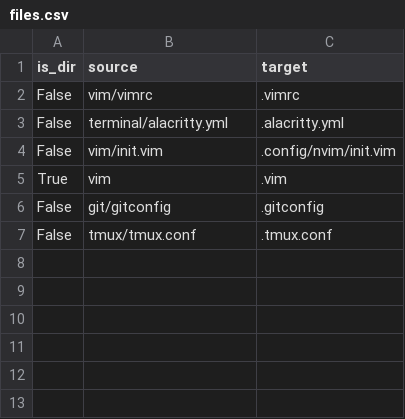
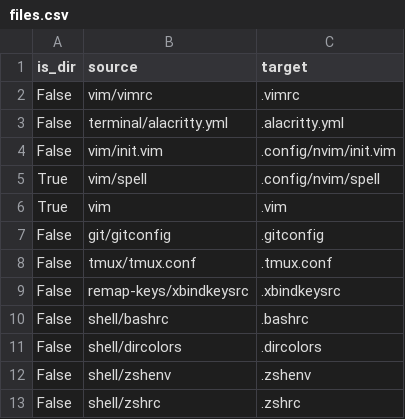
Before and after one commit to JRasmusBm/dotfiles, a CSV file: files.csv, drawn as a sheet; the diff names each change by its address in the sheet, - before the commit and + after, or states it on an @@ line.

```diff
--- a/files.csv
+++ b/files.csv
+row 5: True | vim/spell | .config/nvim/spell
+row 9: False | remap-keys/xbindkeysrc | .xbindkeysrc
+row 10: False | shell/bashrc | .bashrc
+row 11: False | shell/dircolors | .dircolors
+row 12: False | shell/zshenv | .zshenv
+row 13: False | shell/zshrc | .zshrc
```
Also changed, not shown: 6 other files.
